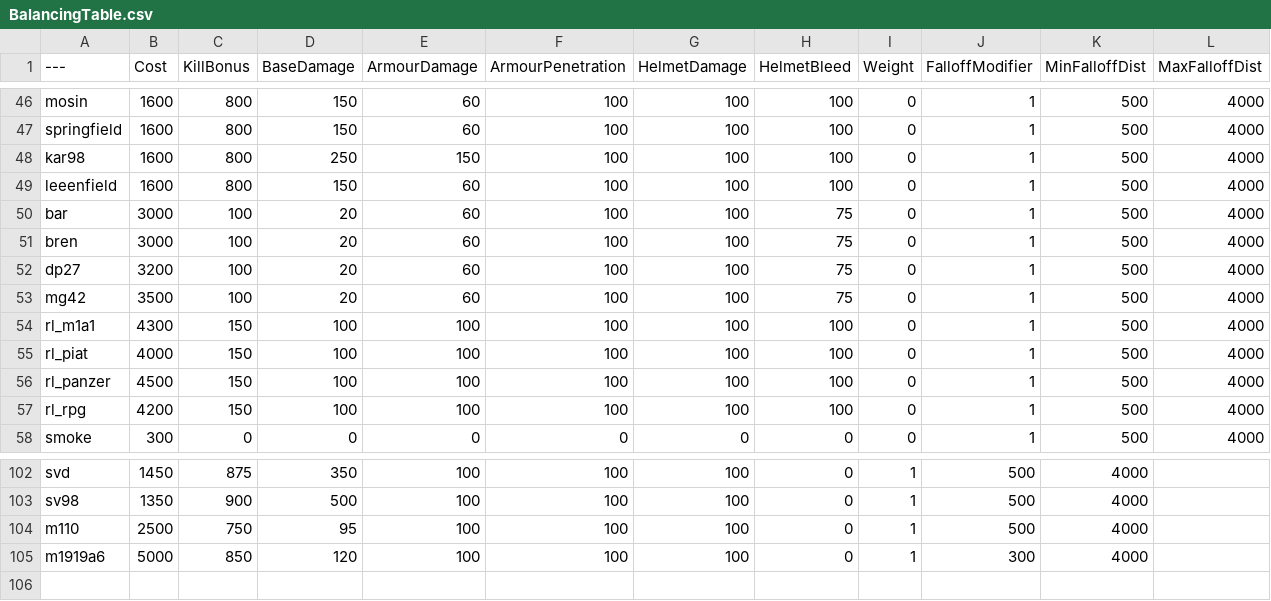
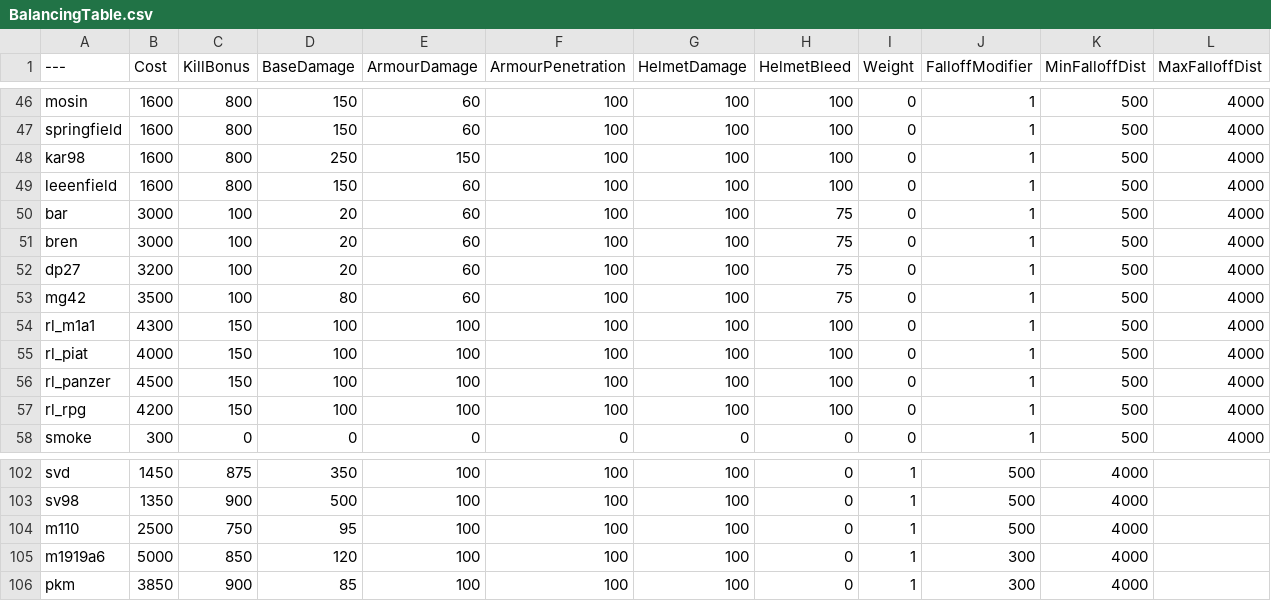
Before and after one commit to nabikababi/BalancingTable, a CSV file: BalancingTable.csv, drawn as a sheet; only a part is shown, gaps mark what is left out.

Commit message:
Update BalancingTable.csv

```diff
--- a/BalancingTable.csv
+++ b/BalancingTable.csv
@@ -52,3 +52,3 @@ bren,3000,100,20,60,100,100,75,0,1,500,4000
 dp27,3200,100,20,60,100,100,75,0,1,500,4000
-mg42,3500,100,20,60,100,100,75,0,1,500,4000
+mg42,3500,100,80,60,100,100,75,0,1,500,4000
 rl_m1a1,4300,150,100,100,100,100,100,0,1,500,4000
@@ -105 +105,2 @@ m110,2500,750,95,100,100,100,0,1,500,4000
 m1919a6,5000,850,120,100,100,100,0,1,300,4000
+pkm,3850,900,85,100,100,100,0,1,300,4000
```
